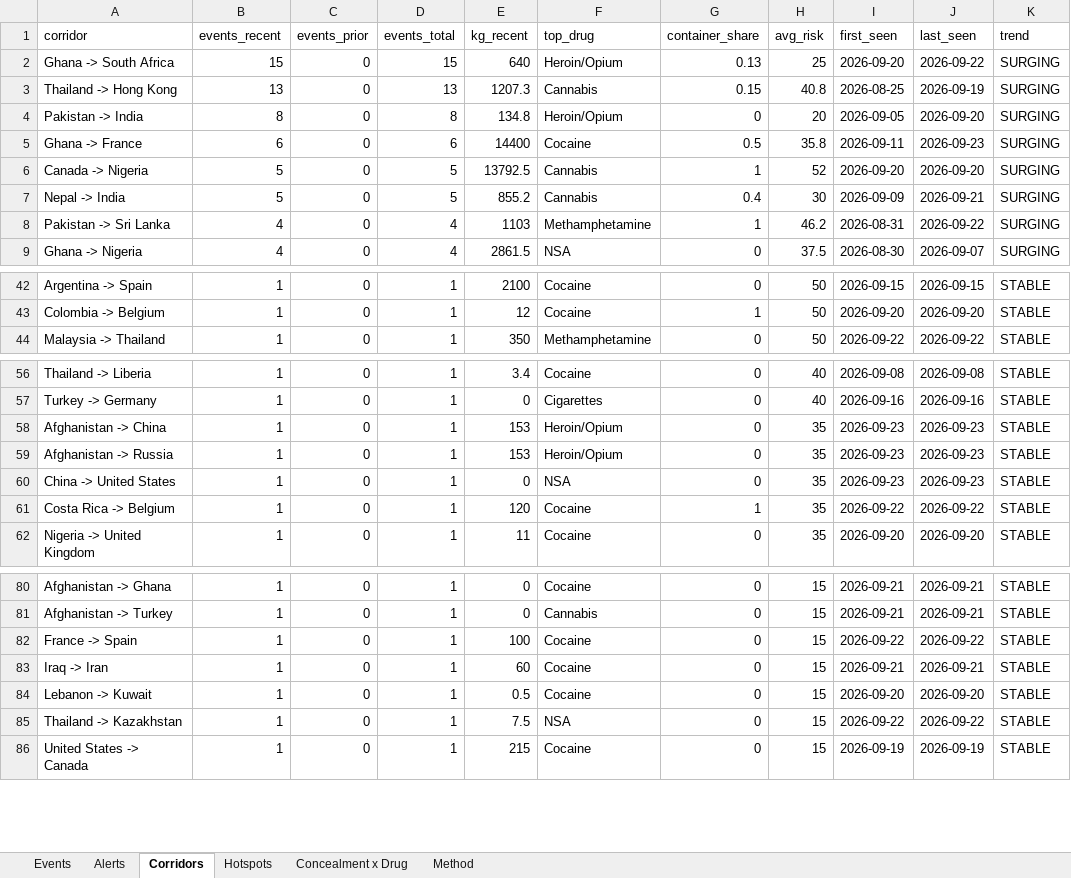
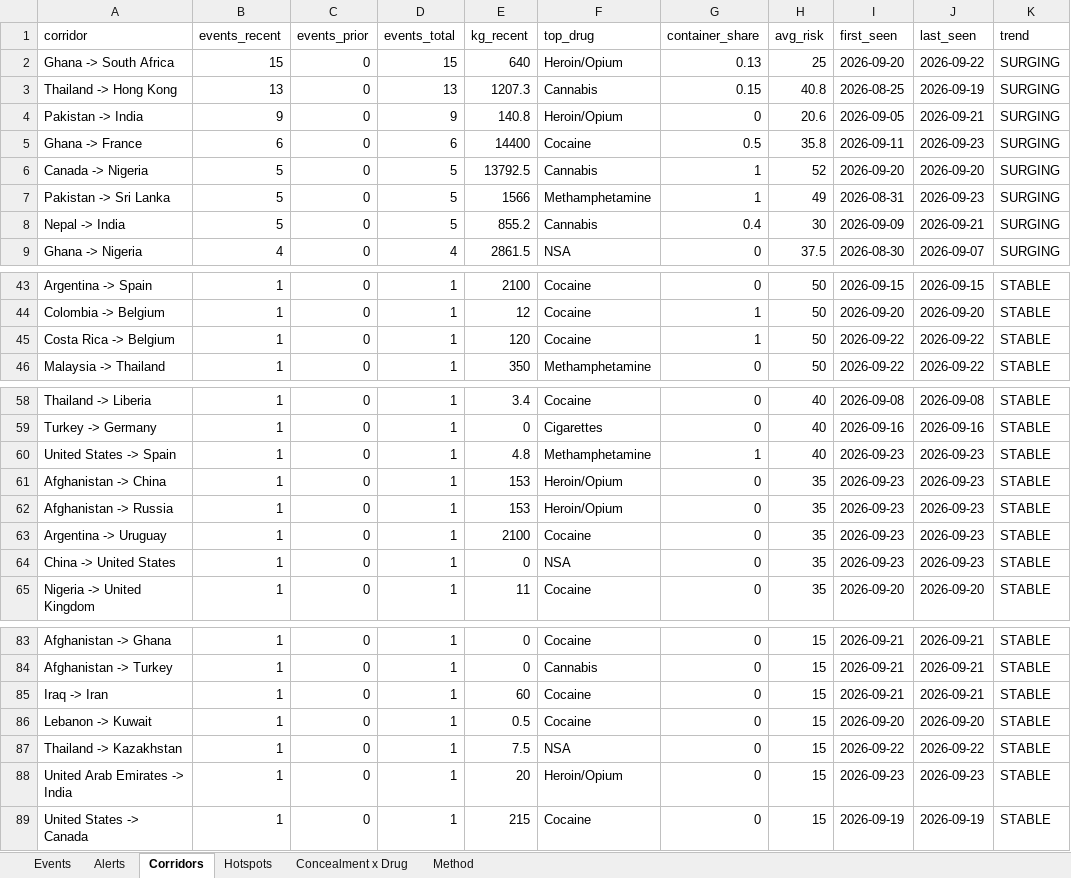
Before and after one commit to glretief-ux/Seizure-watch-, an Excel workbook: docs/seizure_watch.xlsx, sheet Corridors, drawn as a sheet; only a part is shown, gaps mark what is left out; values as stored, in another font and other column widths than the file's, no borders; removed rows and columns are numbered as before the commit, all else as after; the diff covers the shown part only; the diff names each change by its address in the sheet, - before the commit and + after, or states it on an @@ line.

```diff
--- a/docs/seizure_watch.xlsx (sheet Corridors)
+++ b/docs/seizure_watch.xlsx (sheet Corridors)
-B4 (events_recent): 8
+B4 (events_recent): 9
-D4 (events_total): 8
+D4 (events_total): 9
-E4 (kg_recent): 134.8
+E4 (kg_recent): 140.8
-H4 (avg_risk): 20
+H4 (avg_risk): 20.6
-J4 (last_seen): 2026-09-20
+J4 (last_seen): 2026-09-21
+row 7: Pakistan -> Sri Lanka | 5 | 0 | 5 | 1566 | Methamphetamine | 1 | 49 | 2026-08-31 | 2026-09-23 | SURGING
-row 8: Pakistan -> Sri Lanka | 4 | 0 | 4 | 1103 | Methamphetamine | 1 | 46.2 | 2026-08-31 | 2026-09-22 | SURGING
+row 45: Costa Rica -> Belgium | 1 | 0 | 1 | 120 | Cocaine | 1 | 50 | 2026-09-22 | 2026-09-22 | STABLE
+row 60: United States -> Spain | 1 | 0 | 1 | 4.8 | Methamphetamine | 1 | 40 | 2026-09-23 | 2026-09-23 | STABLE
+row 63: Argentina -> Uruguay | 1 | 0 | 1 | 2100 | Cocaine | 0 | 35 | 2026-09-23 | 2026-09-23 | STABLE
-row 61: Costa Rica -> Belgium | 1 | 0 | 1 | 120 | Cocaine | 1 | 35 | 2026-09-22 | 2026-09-22 | STABLE
-row 82: France -> Spain | 1 | 0 | 1 | 100 | Cocaine | 0 | 15 | 2026-09-22 | 2026-09-22 | STABLE
+row 88: United Arab Emirates -> India | 1 | 0 | 1 | 20 | Heroin/Opium | 0 | 15 | 2026-09-23 | 2026-09-23 | STABLE
```
Also changed, not shown: 2 added rows and 2 edited cells elsewhere in this sheet, sheet Events, sheet Hotspots, sheet Concealment x Drug, sheet Alerts, 5 other files.
